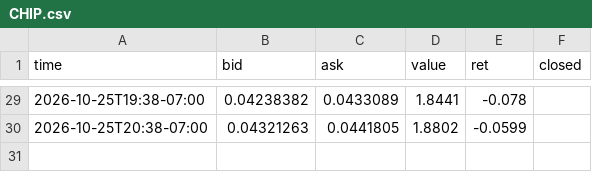
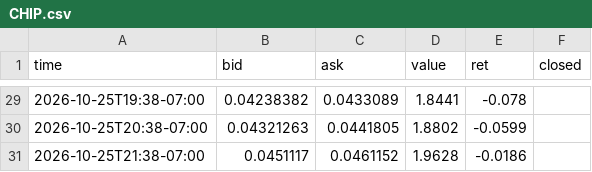
Before and after one commit to ashleyymcquestion/claude-trade, a CSV file: data/coinwatch/CHIP.csv, drawn as a sheet; only a part is shown, gaps mark what is left out.

```diff
--- a/data/coinwatch/CHIP.csv
+++ b/data/coinwatch/CHIP.csv
@@ -30 +30,2 @@ time,bid,ask,value,ret,closed
 2026-10-25T20:38-07:00,0.04321263,0.0441805,1.8802,-0.0599,
+2026-10-25T21:38-07:00,0.0451117,0.0461152,1.9628,-0.0186,
```
Also changed, not shown: 2 other files.
